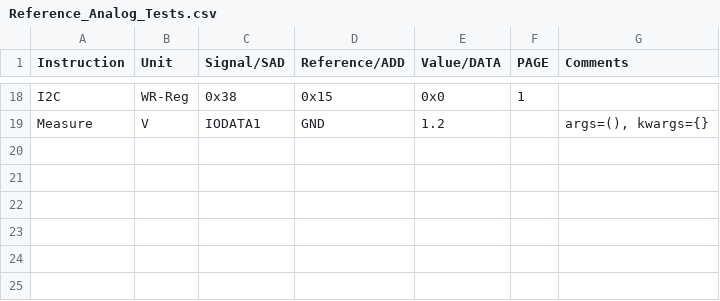
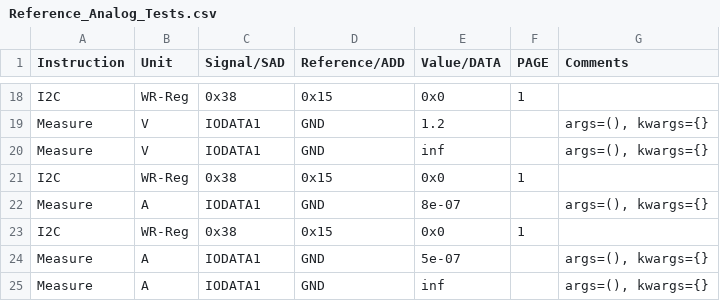
Before and after one commit to HarishKumarSedu/Aerodyne, a CSV file: Optim_Trims/ate/Reference_Analog_Tests.csv, drawn as a sheet; only a part is shown, gaps mark what is left out; the diff names each change by its address in the sheet, - before the commit and + after, or states it on an @@ line.

```diff
--- a/Optim_Trims/ate/Reference_Analog_Tests.csv
+++ b/Optim_Trims/ate/Reference_Analog_Tests.csv
+row 20: Measure | V | IODATA1 | GND | inf |  | args=(), kwargs={}
+row 21: I2C | WR-Reg | 0x38 | 0x15 | 0x0 | 1
+row 22: Measure | A | IODATA1 | GND | 8e-07 |  | args=(), kwargs={}
+row 23: I2C | WR-Reg | 0x38 | 0x15 | 0x0 | 1
+row 24: Measure | A | IODATA1 | GND | 5e-07 |  | args=(), kwargs={}
+row 25: Measure | A | IODATA1 | GND | inf |  | args=(), kwargs={}
```
Also changed, not shown: 3 other files.
